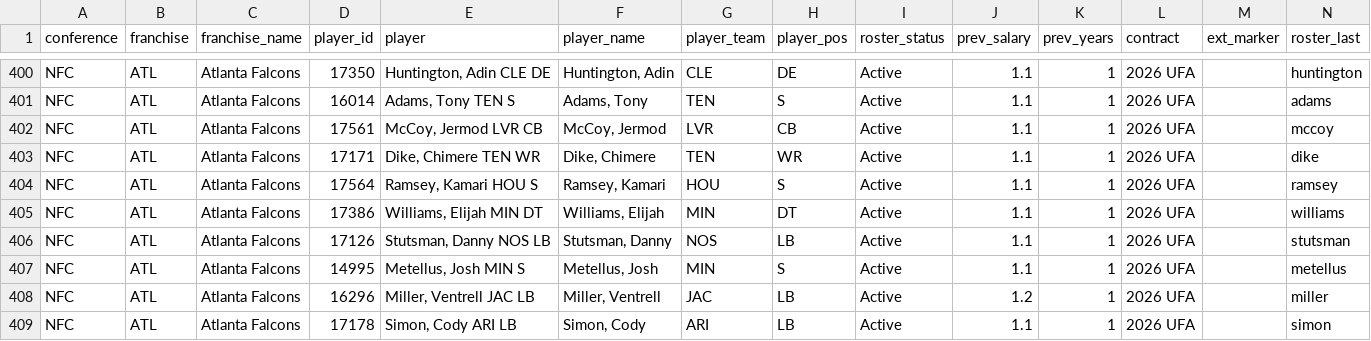
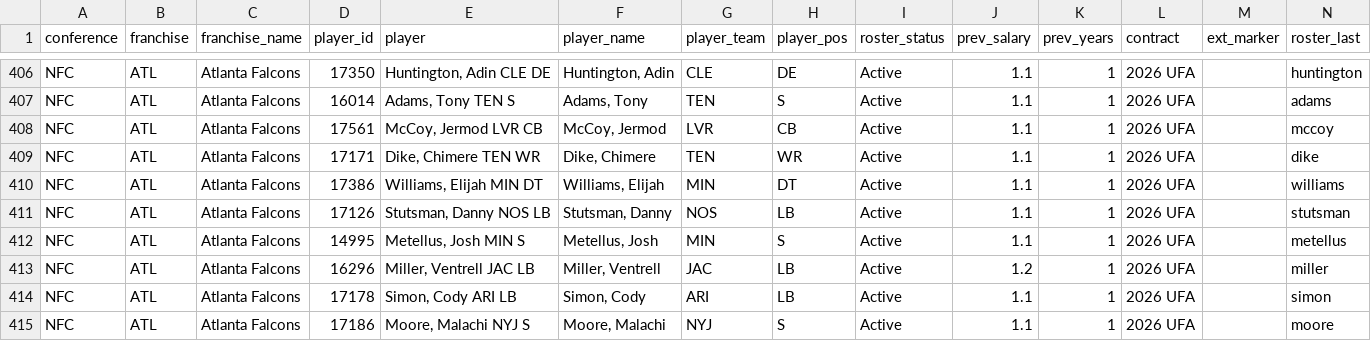
Before and after one commit to TheMathNinja/ADL-GM-Dashboard, a CSV file: data/current_rosters.csv, drawn as a sheet; only a part is shown, gaps mark what is left out; the shorter side is filled out with more unchanged rows; removed rows and columns are numbered as before the commit, all else as after; the diff covers the shown part only; the diff names each change by its address in the sheet, - before the commit and + after, or states it on an @@ line.

```diff
--- a/data/current_rosters.csv
+++ b/data/current_rosters.csv
-row 404: NFC | ATL | Atlanta Falcons | 17564 | Ramsey, Kamari HOU S | Ramsey, Kamari | HOU | S | Active | 1.1 | 1 | 2026 UFA |  | ramsey
```
Also changed, not shown: 7 added rows and 2 removed rows elsewhere in this file, 11 other files.
